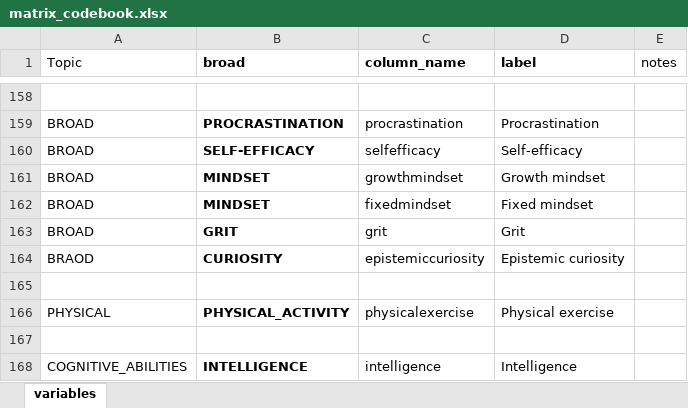
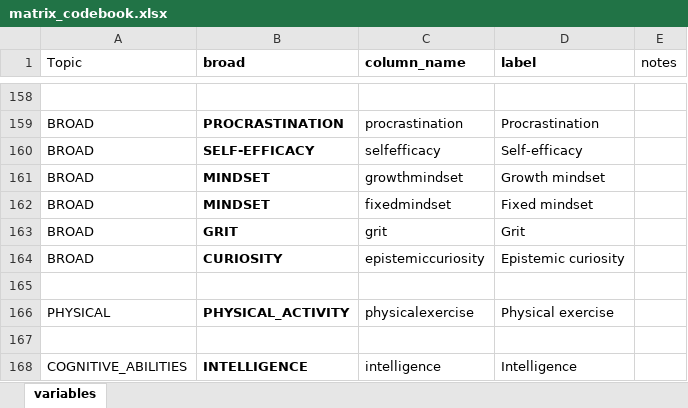
Before and after one commit to feracotommaso/living_SEB_review, an Excel workbook: data/matrix_codebook.xlsx, sheet variables, drawn as a sheet; only a part is shown, gaps mark what is left out; values as stored, in another font and other column widths than the file's, no borders; the diff names each change by its address in the sheet, - before the commit and + after, or states it on an @@ line.

```diff
--- a/data/matrix_codebook.xlsx (sheet variables)
+++ b/data/matrix_codebook.xlsx (sheet variables)
-A164 (Topic): BRAOD
+A164 (Topic): BROAD
```
Also changed, not shown: 50 other files.
